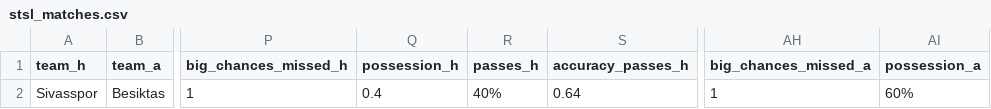
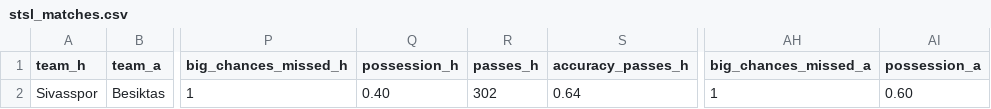
Before and after one commit to cabulut/totalfootball, a CSV file: stsl_matches.csv, drawn as a sheet; only a part is shown, gaps mark what is left out; the diff names each change by its address in the sheet, - before the commit and + after, or states it on an @@ line.

Commit message:
match data

```diff
--- a/stsl_matches.csv
+++ b/stsl_matches.csv
-Q2 (possession_h): 0.4
+Q2 (possession_h): 0.40
-R2 (passes_h): 40%
+R2 (passes_h): 302
-AI2 (possession_a): 60%
+AI2 (possession_a): 0.60
```
Also changed, not shown: 1 other file.
